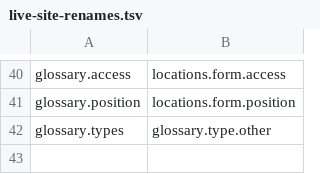
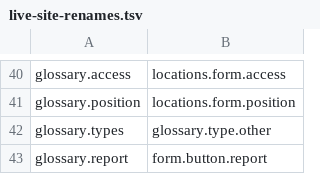
Before and after one commit to falling-fruit/falling-fruit-web, a TSV file: scripts/live-site-renames.tsv, drawn as a sheet; only a part is shown, gaps mark what is left out; the diff names each change by its address in the sheet, - before the commit and + after, or states it on an @@ line.

Commit message:
Fix report / review
- key them as form.button.report and form.button.review
- ask the AI to make sure they refer to verbs

```diff
--- a/scripts/live-site-renames.tsv
+++ b/scripts/live-site-renames.tsv
+row 43: glossary.report | form.button.report
```
Also changed, not shown: 15 other files.
